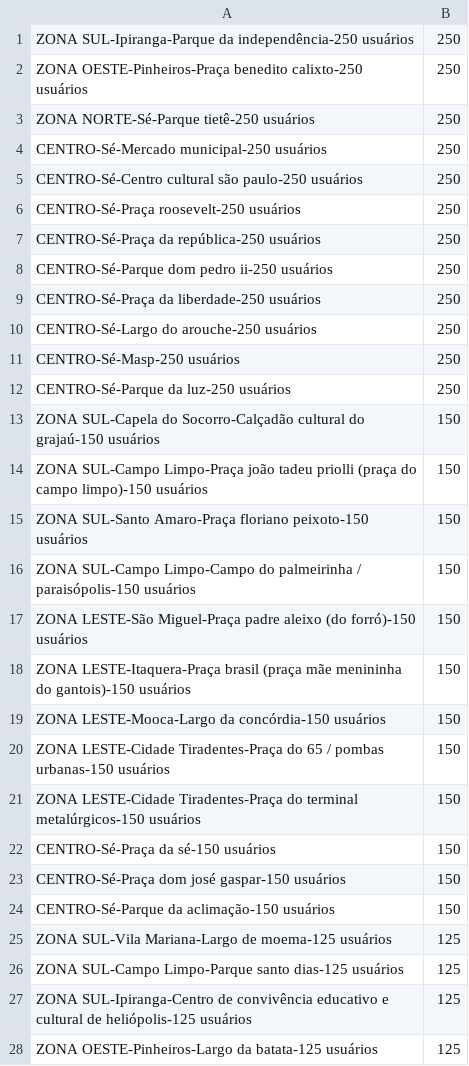
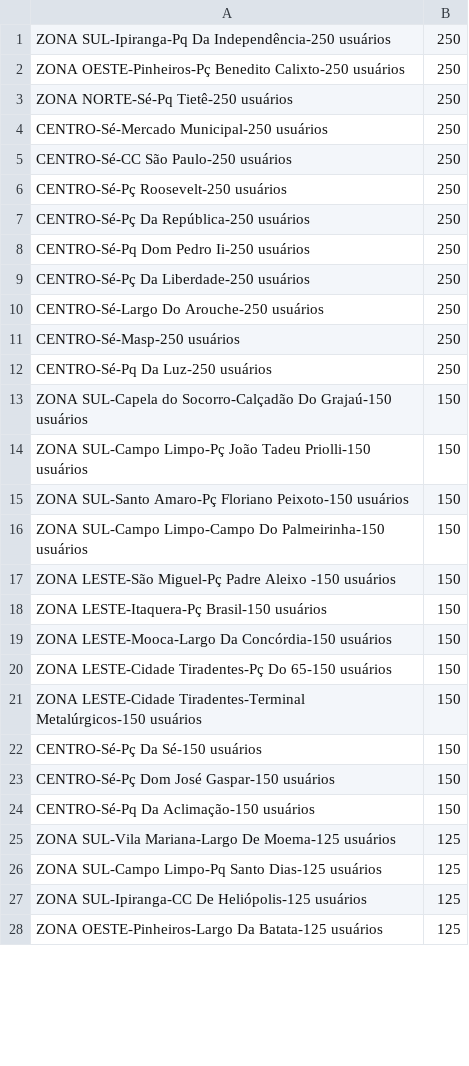
Before and after one commit to sergiospagnuolo/graficos, a CSV file: dados/wifispsunburst.csv, drawn as a sheet; only a part is shown; the diff covers the shown part only.

Commit message:
Update wifispsunburst.csv

```diff
--- a/dados/wifispsunburst.csv
+++ b/dados/wifispsunburst.csv
@@ -1,28 +1,28 @@
-ZONA SUL-Ipiranga-Parque da independência-250 usuários,250
-ZONA OESTE-Pinheiros-Praça benedito calixto-250 usuários,250
-ZONA NORTE-Sé-Parque tietê-250 usuários,250
-CENTRO-Sé-Mercado municipal-250 usuários,250
-CENTRO-Sé-Centro cultural são paulo-250 usuários,250
-CENTRO-Sé-Praça roosevelt-250 usuários,250
-CENTRO-Sé-Praça da república-250 usuários,250
-CENTRO-Sé-Parque dom pedro ii-250 usuários,250
-CENTRO-Sé-Praça da liberdade-250 usuários,250
-CENTRO-Sé-Largo do arouche-250 usuários,250
+ZONA SUL-Ipiranga-Pq Da Independência-250 usuários,250
+ZONA OESTE-Pinheiros-Pç Benedito Calixto-250 usuários,250
+ZONA NORTE-Sé-Pq Tietê-250 usuários,250
+CENTRO-Sé-Mercado Municipal-250 usuários,250
+CENTRO-Sé-CC São Paulo-250 usuários,250
+CENTRO-Sé-Pç Roosevelt-250 usuários,250
+CENTRO-Sé-Pç Da República-250 usuários,250
+CENTRO-Sé-Pq Dom Pedro Ii-250 usuários,250
+CENTRO-Sé-Pç Da Liberdade-250 usuários,250
+CENTRO-Sé-Largo Do Arouche-250 usuários,250
 CENTRO-Sé-Masp-250 usuários,250
-CENTRO-Sé-Parque da luz-250 usuários,250
-ZONA SUL-Capela do Socorro-Calçadão cultural do grajaú-150 usuários,150
-ZONA SUL-Campo Limpo-Praça joão tadeu priolli (praça do campo limpo)-150 usuários,150
-ZONA SUL-Santo Amaro-Praça floriano peixoto-150 usuários,150
-ZONA SUL-Campo Limpo-Campo do palmeirinha / paraisópolis-150 usuários,150
-ZONA LESTE-São Miguel-Praça padre aleixo (do forró)-150 usuários,150
-ZONA LESTE-Itaquera-Praça brasil (praça mãe menininha do gantois)-150 usuários,150
-ZONA LESTE-Mooca-Largo da concórdia-150 usuários,150
-ZONA LESTE-Cidade Tiradentes-Praça do 65 / pombas urbanas-150 usuários,150
-ZONA LESTE-Cidade Tiradentes-Praça do terminal metalúrgicos-150 usuários,150
-CENTRO-Sé-Praça da sé-150 usuários,150
-CENTRO-Sé-Praça dom josé gaspar-150 usuários,150
-CENTRO-Sé-Parque da aclimação-150 usuários,150
-ZONA SUL-Vila Mariana-Largo de moema-125 usuários,125
-ZONA SUL-Campo Limpo-Parque santo dias-125 usuários,125
-ZONA SUL-Ipiranga-Centro de convivência educativo e cultural de heliópolis-125 usuários,125
-ZONA OESTE-Pinheiros-Largo da batata-125 usuários,125
+CENTRO-Sé-Pq Da Luz-250 usuários,250
+ZONA SUL-Capela do Socorro-Calçadão Do Grajaú-150 usuários,150
+ZONA SUL-Campo Limpo-Pç João Tadeu Priolli-150 usuários,150
+ZONA SUL-Santo Amaro-Pç Floriano Peixoto-150 usuários,150
+ZONA SUL-Campo Limpo-Campo Do Palmeirinha-150 usuários,150
+ZONA LESTE-São Miguel-Pç Padre Aleixo -150 usuários,150
+ZONA LESTE-Itaquera-Pç Brasil-150 usuários,150
+ZONA LESTE-Mooca-Largo Da Concórdia-150 usuários,150
+ZONA LESTE-Cidade Tiradentes-Pç Do 65-150 usuários,150
+ZONA LESTE-Cidade Tiradentes-Terminal Metalúrgicos-150 usuários,150
+CENTRO-Sé-Pç Da Sé-150 usuários,150
+CENTRO-Sé-Pç Dom José Gaspar-150 usuários,150
+CENTRO-Sé-Pq Da Aclimação-150 usuários,150
+ZONA SUL-Vila Mariana-Largo De Moema-125 usuários,125
+ZONA SUL-Campo Limpo-Pq Santo Dias-125 usuários,125
+ZONA SUL-Ipiranga-CC De Heliópolis-125 usuários,125
+ZONA OESTE-Pinheiros-Largo Da Batata-125 usuários,125
```
Also changed, not shown: 91 edited cells elsewhere in this file.
